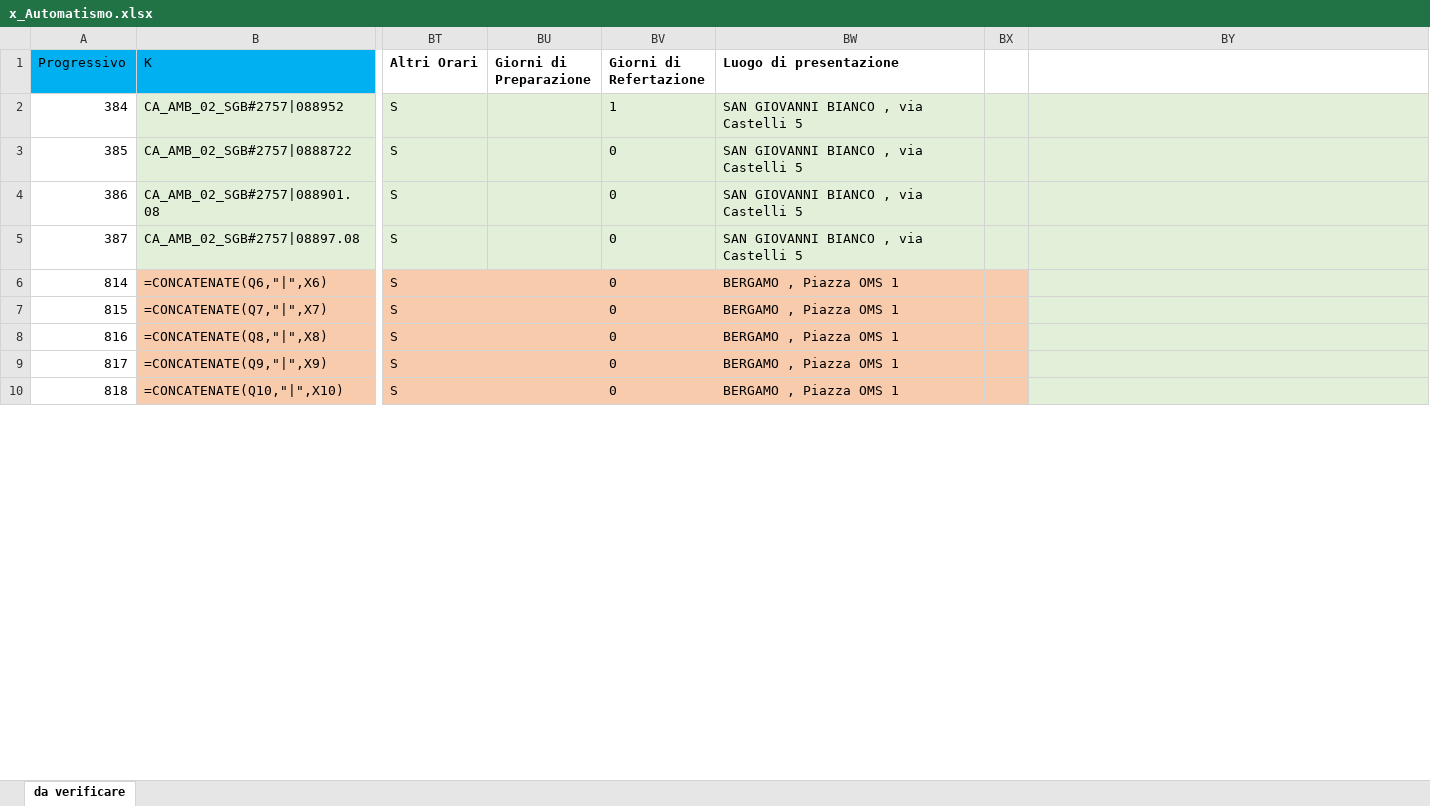
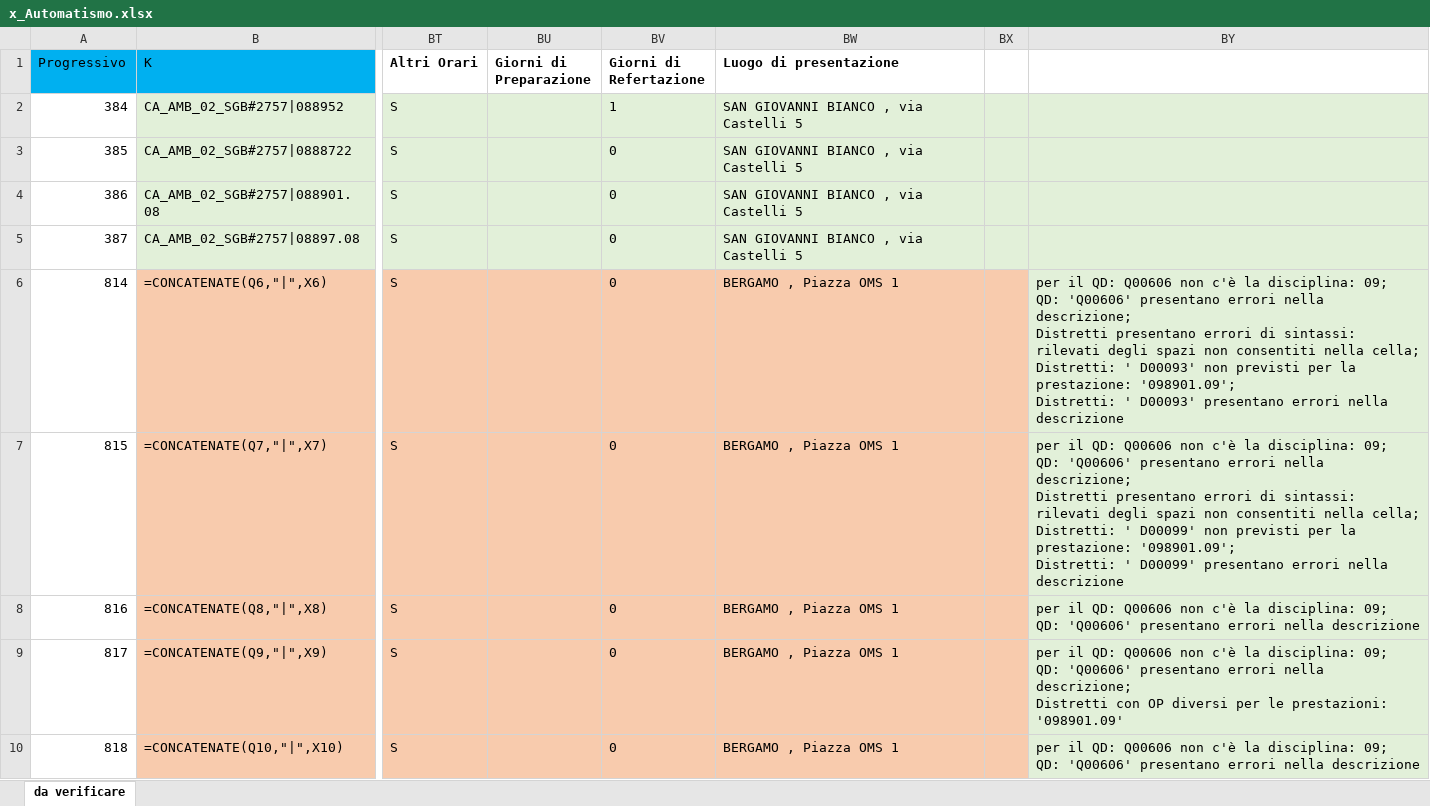
Before and after one commit to alessandromentuccia/exel_validate, an Excel workbook: flaskr/uploads/x_Automatismo.xlsx, sheet da verificare, drawn as a sheet; only a part is shown, gaps mark what is left out; values as stored, in another font and other column widths than the file's, no borders; formulas without a stored value are shown as written; ↵ is a line break in a cell; the diff covers the shown part only; the diff names each change by its address in the sheet, - before the commit and + after, or states it on an @@ line.

Commit message:
output excel modificato completato

```diff
--- a/flaskr/uploads/x_Automatismo.xlsx (sheet da verificare)
+++ b/flaskr/uploads/x_Automatismo.xlsx (sheet da verificare)
-BY6: (empty)
+BY6: per il QD: Q00606 non c'è la disciplina: 09; ↵ QD: 'Q00606' presentano errori nella descrizione; ↵ Distretti presentano errori di sintassi: rilevati degli spazi non consentiti nella cella; ↵ Distretti: ' D00093' non previsti per la prestazione: '098901.09'; ↵ Distretti: ' D00093' presentano errori nella descrizione
-BY7: (empty)
+BY7: per il QD: Q00606 non c'è la disciplina: 09; ↵ QD: 'Q00606' presentano errori nella descrizione; ↵ Distretti presentano errori di sintassi: rilevati degli spazi non consentiti nella cella; ↵ Distretti: ' D00099' non previsti per la prestazione: '098901.09'; ↵ Distretti: ' D00099' presentano errori nella descrizione
-BY8: (empty)
+BY8: per il QD: Q00606 non c'è la disciplina: 09; ↵ QD: 'Q00606' presentano errori nella descrizione
-BY9: (empty)
+BY9: per il QD: Q00606 non c'è la disciplina: 09; ↵ QD: 'Q00606' presentano errori nella descrizione; ↵ Distretti con OP diversi per le prestazioni: '098901.09'
-BY10: (empty)
+BY10: per il QD: Q00606 non c'è la disciplina: 09; ↵ QD: 'Q00606' presentano errori nella descrizione
```
Also changed, not shown: 11 edited cells elsewhere in this sheet, 6 other files.
